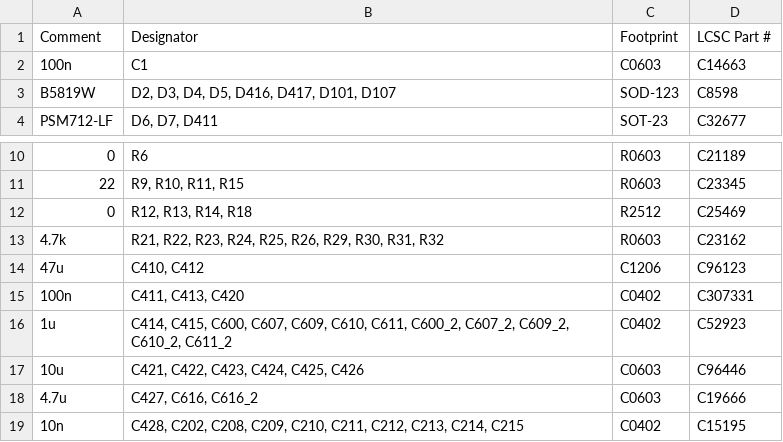
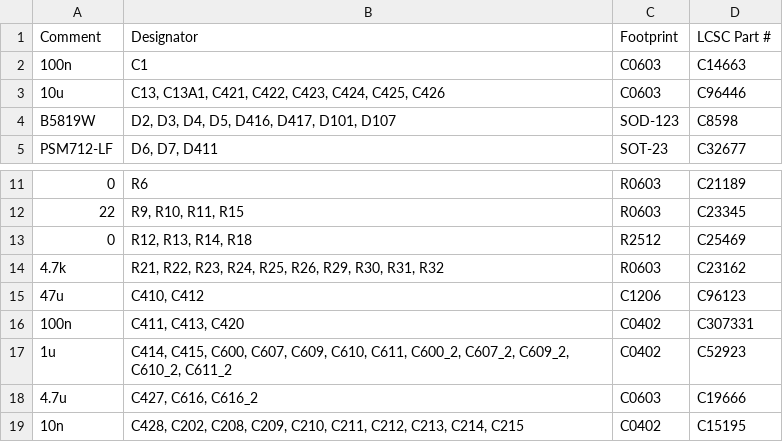
Before and after one commit to VFRenjoyer/hellen-VFR800, a CSV file: boards/VFRECU-VR-0.05/board/VFRECU-VR-0.05-BOM-JLC.csv, drawn as a sheet; only a part is shown, gaps mark what is left out.

```diff
--- a/boards/VFRECU-VR-0.05/board/VFRECU-VR-0.05-BOM-JLC.csv
+++ b/boards/VFRECU-VR-0.05/board/VFRECU-VR-0.05-BOM-JLC.csv
@@ -2,2 +2,3 @@ Comment,Designator,Footprint,LCSC Part #
 "100n","C1","C0603","C14663"
+"10u","C13, C13A1, C421, C422, C423, C424, C425, C426","C0603","C96446"
 "B5819W","D2, D3, D4, D5, D416, D417, D101, D107","SOD-123","C8598"
@@ -16,3 +17,2 @@ Comment,Designator,Footprint,LCSC Part #
 "1u","C414, C415, C600, C607, C609, C610, C611, C600_2, C607_2, C609_2, C610_2, C611_2","C0402","C52923"
-"10u","C421, C422, C423, C424, C425, C426","C0603","C96446"
 "4.7u","C427, C616, C616_2","C0603","C19666"
```
Also changed, not shown: boards/VFRECU-VR-0.05/board/VFRECU-VR-0.05-CPL.csv, boards/VFRECU-VR-0.05/board/misc/VFRECU-VR-0.05-BOM.csv, 34 other files.
